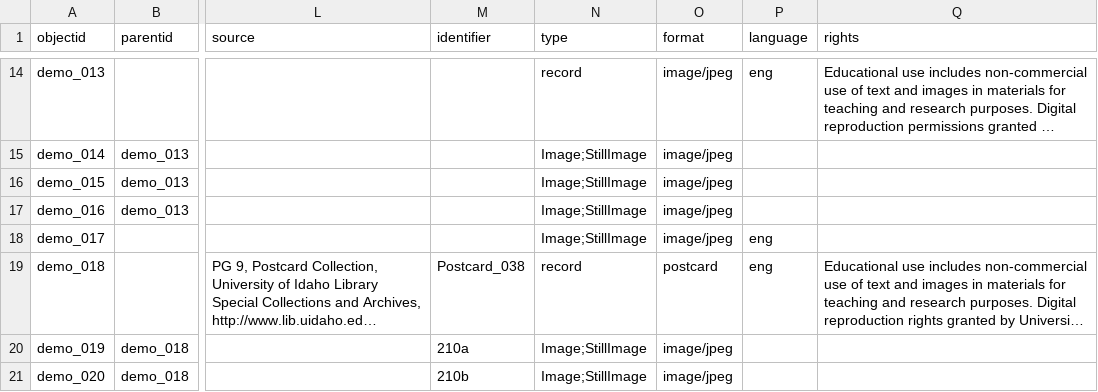
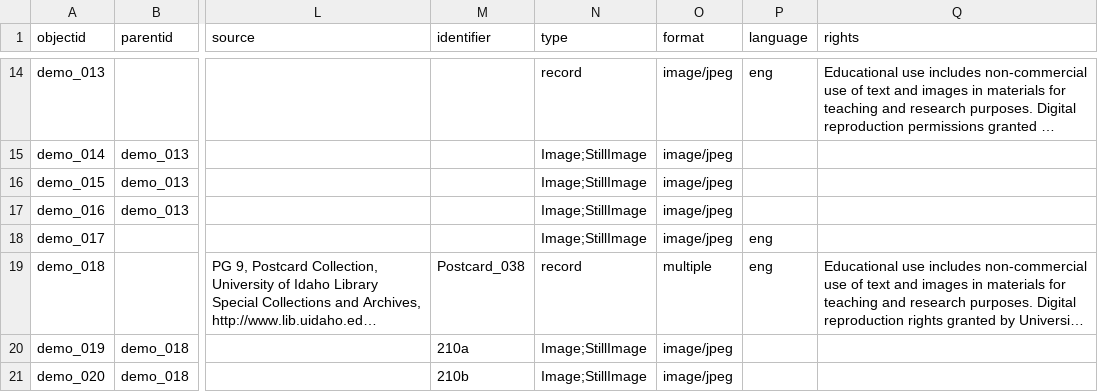
Before and after one commit to CollectionBuilder/collectionbuilder-csv, a CSV file: _data/demo-compoundobjects-metadata.csv, drawn as a sheet; only a part is shown, gaps mark what is left out; long unchanged cells end in …; the diff names each change by its address in the sheet, - before the commit and + after, or states it on an @@ line.

Commit message:
rewrite the objects include correct counts, add feature options

```diff
--- a/_data/demo-compoundobjects-metadata.csv
+++ b/_data/demo-compoundobjects-metadata.csv
-O19 (format): postcard
+O19 (format): multiple
```
Also changed, not shown: 1 other file.
